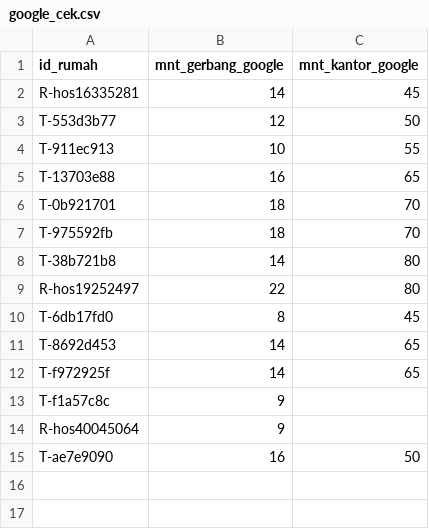
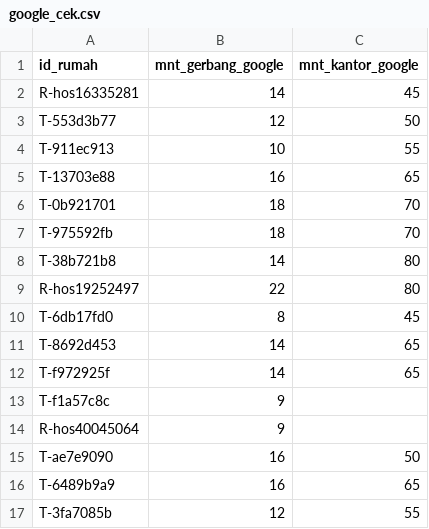
Before and after one commit to hudiyaresa/shortlist-housing, a CSV file: pipeline/data/google_cek.csv, drawn as a sheet.

```diff
--- a/pipeline/data/google_cek.csv
+++ b/pipeline/data/google_cek.csv
@@ -15 +15,3 @@ R-hos40045064;9;
 T-ae7e9090;16;50
+T-6489b9a9;16;65
+T-3fa7085b;12;55
```
Also changed, not shown: pipeline/data/koreksi_manual.csv, pipeline/data/lokasi_manual.csv, 2 other files.
